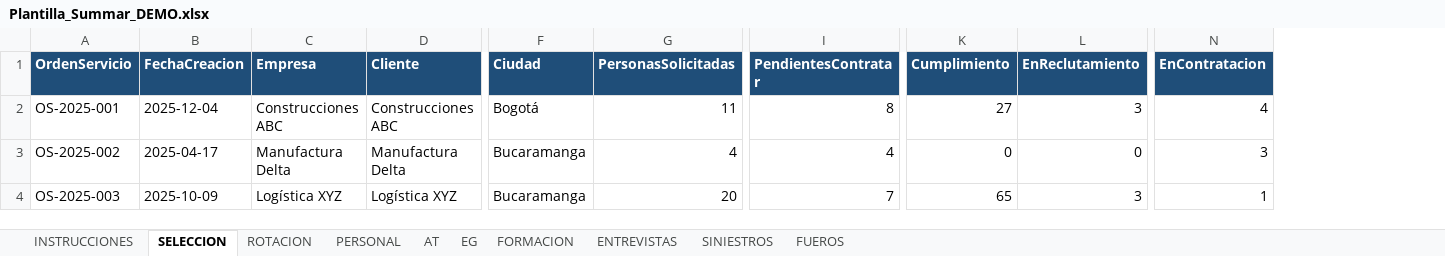
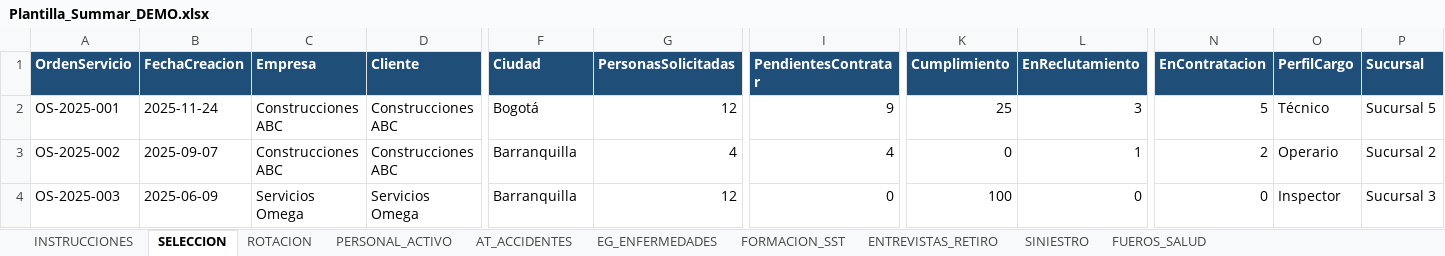
Before and after one commit to davidloperaa/summar, an Excel workbook: Plantilla_Summar_DEMO.xlsx, sheet SELECCION, drawn as a sheet; only a part is shown, gaps mark what is left out; values as stored, in another font and other column widths than the file's, no borders; the diff covers the shown part only; the diff names each change by its address in the sheet, - before the commit and + after, or states it on an @@ line.

```diff
--- a/Plantilla_Summar_DEMO.xlsx (sheet SELECCION)
+++ b/Plantilla_Summar_DEMO.xlsx (sheet SELECCION)
-sheet tab: PERSONAL
+sheet tab: PERSONAL_ACTIVO
-sheet tab: AT
+sheet tab: AT_ACCIDENTES
-sheet tab: EG
+sheet tab: EG_ENFERMEDADES
-sheet tab: FORMACION
+sheet tab: FORMACION_SST
-sheet tab: ENTREVISTAS
+sheet tab: ENTREVISTAS_RETIRO
-sheet tab: SINIESTROS
+sheet tab: SINIESTRO
-sheet tab: FUEROS
+sheet tab: FUEROS_SALUD
+column O (PerfilCargo), rows 2-4: Técnico | Operario | Inspector
+column P (Sucursal), rows 2-4: Sucursal 5 | Sucursal 2 | Sucursal 3
-B2 (FechaCreacion): 2025-12-04
+B2 (FechaCreacion): 2025-11-24
-G2 (PersonasSolicitadas): 11
+G2 (PersonasSolicitadas): 12
-I2 (PendientesContratar): 8
+I2 (PendientesContratar): 9
-K2 (Cumplimiento): 27
+K2 (Cumplimiento): 25
-N2 (EnContratacion): 4
+N2 (EnContratacion): 5
-B3 (FechaCreacion): 2025-04-17
+B3 (FechaCreacion): 2025-09-07
-C3 (Empresa): Manufactura Delta
+C3 (Empresa): Construcciones ABC
-D3 (Cliente): Manufactura Delta
+D3 (Cliente): Construcciones ABC
-F3:F4 (Ciudad): Bucaramanga
+F3:F4 (Ciudad): Barranquilla
-L3 (EnReclutamiento): 0
+L3 (EnReclutamiento): 1
-N3 (EnContratacion): 3
+N3 (EnContratacion): 2
-B4 (FechaCreacion): 2025-10-09
+B4 (FechaCreacion): 2025-06-09
-C4 (Empresa): Logística XYZ
+C4 (Empresa): Servicios Omega
-D4 (Cliente): Logística XYZ
+D4 (Cliente): Servicios Omega
-G4 (PersonasSolicitadas): 20
+G4 (PersonasSolicitadas): 12
-I4 (PendientesContratar): 7
+I4 (PendientesContratar): 0
-K4 (Cumplimiento): 65
+K4 (Cumplimiento): 100
-L4 (EnReclutamiento): 3
+L4 (EnReclutamiento): 0
-N4 (EnContratacion): 1
+N4 (EnContratacion): 0
```
Also changed, not shown: 418 edited cells elsewhere in this sheet, sheet ROTACION, sheet AT_ACCIDENTES, sheet EG_ENFERMEDADES, sheet ENTREVISTAS_RETIRO, sheet FORMACION_SST, sheet FUEROS_SALUD, 3 more sheets, Plantilla_Summar_PRUEBA.xlsx, 1 other file.
